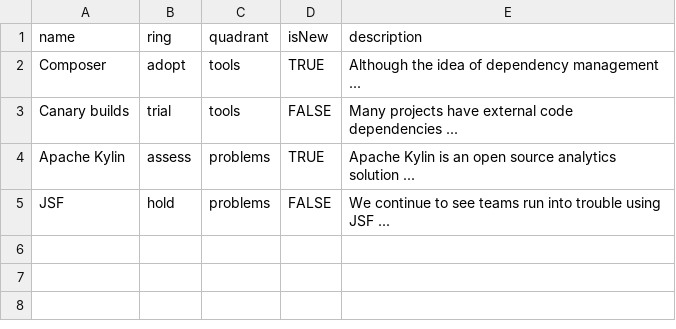
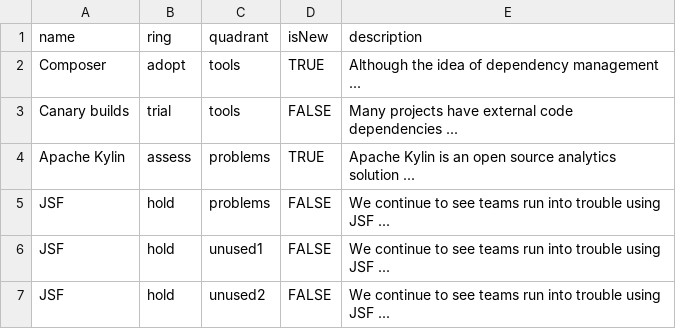
Before and after one commit to sp-jonas/radar, a CSV file: data1.csv, drawn as a sheet.

Commit message:
Update data1.csv

```diff
--- a/data1.csv
+++ b/data1.csv
@@ -5 +5,3 @@ Apache Kylin,assess,problems,TRUE,"Apache Kylin is an open source analytics solu
 JSF,hold,problems,FALSE,"We continue to see teams run into trouble using JSF ..."
+JSF,hold,unused1,FALSE,"We continue to see teams run into trouble using JSF ..."
+JSF,hold,unused2,FALSE,"We continue to see teams run into trouble using JSF ..."
```
